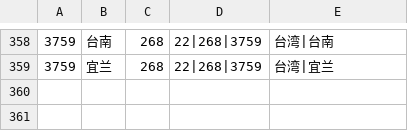
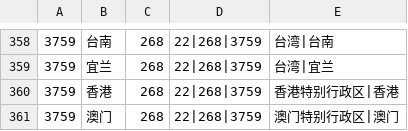
Before and after one commit to rajdeepd/cfdg, a CSV file: cn_cities.csv, drawn as a sheet; only a part is shown, gaps mark what is left out; the diff names each change by its address in the sheet, - before the commit and + after, or states it on an @@ line.

```diff
--- a/cn_cities.csv
+++ b/cn_cities.csv
+row 360: 3759 | 香港 | 268 | 22|268|3759 | 香港特别行政区|香港
+row 361: 3759 | 澳门 | 268 | 22|268|3759 | 澳门特别行政区|澳门
```
Also changed, not shown: 7 other files.
